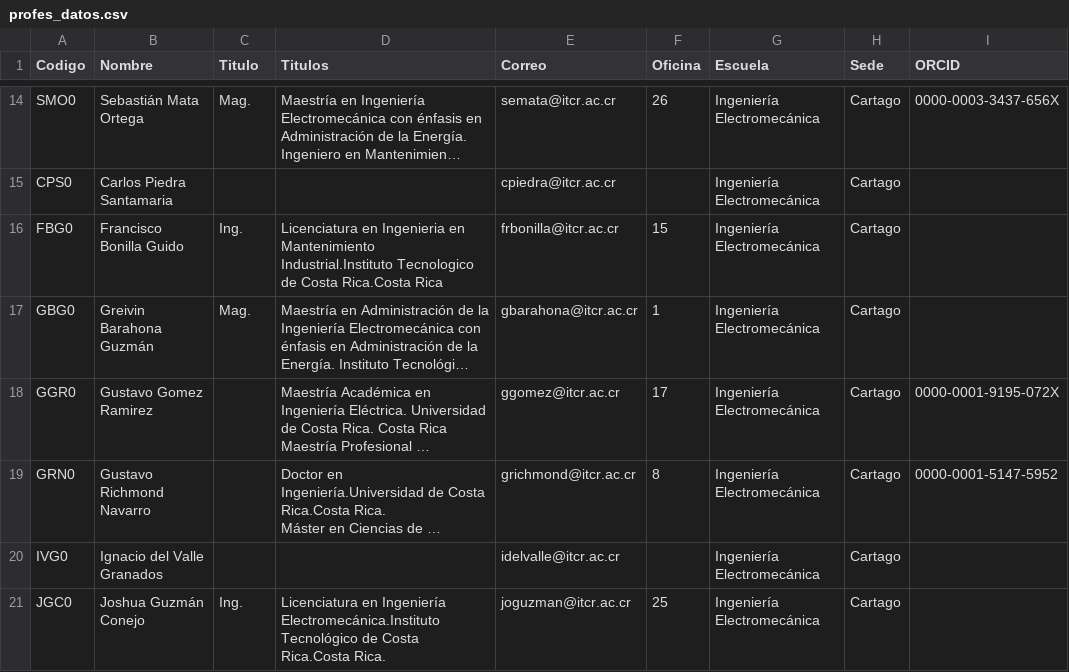
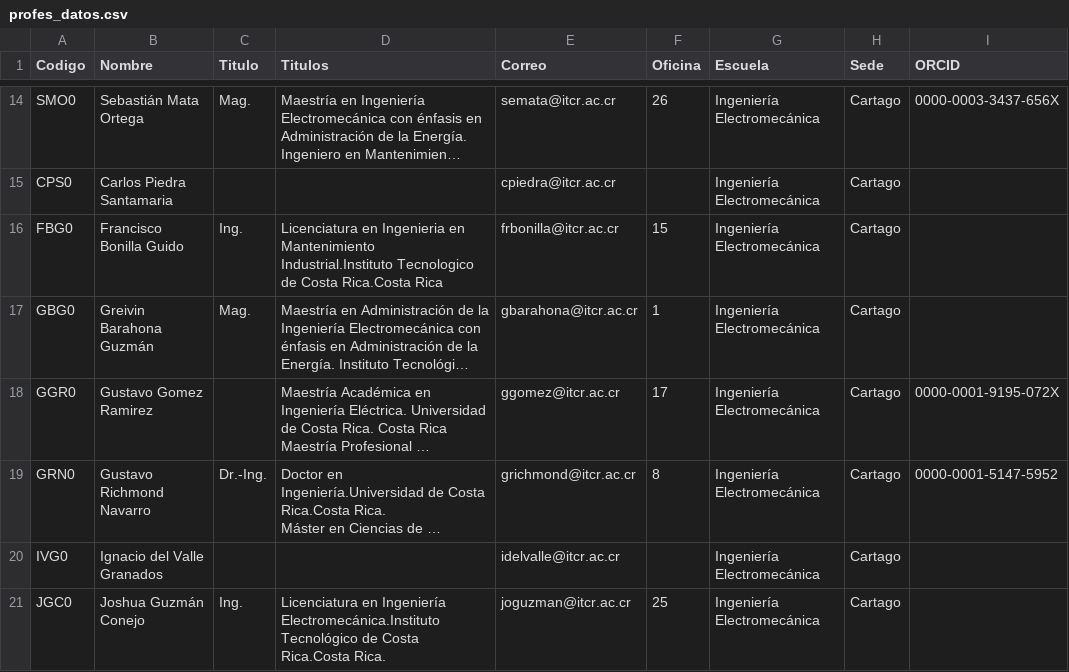
Before and after one commit to EIEM-TEC/CLIE, a CSV file: profes_datos.csv, drawn as a sheet; only a part is shown, gaps mark what is left out; long unchanged cells end in …; the diff covers the shown part only; the diff names each change by its address in the sheet, - before the commit and + after, or states it on an @@ line.

```diff
--- a/profes_datos.csv
+++ b/profes_datos.csv
-C19 (Titulo): (empty)
+C19 (Titulo): Dr.-Ing.
```
Also changed, not shown: 6 edited cells elsewhere in this file, cursos/cursos_evalua.csv, cursos/cursos_metodo.csv, 17 other files.
